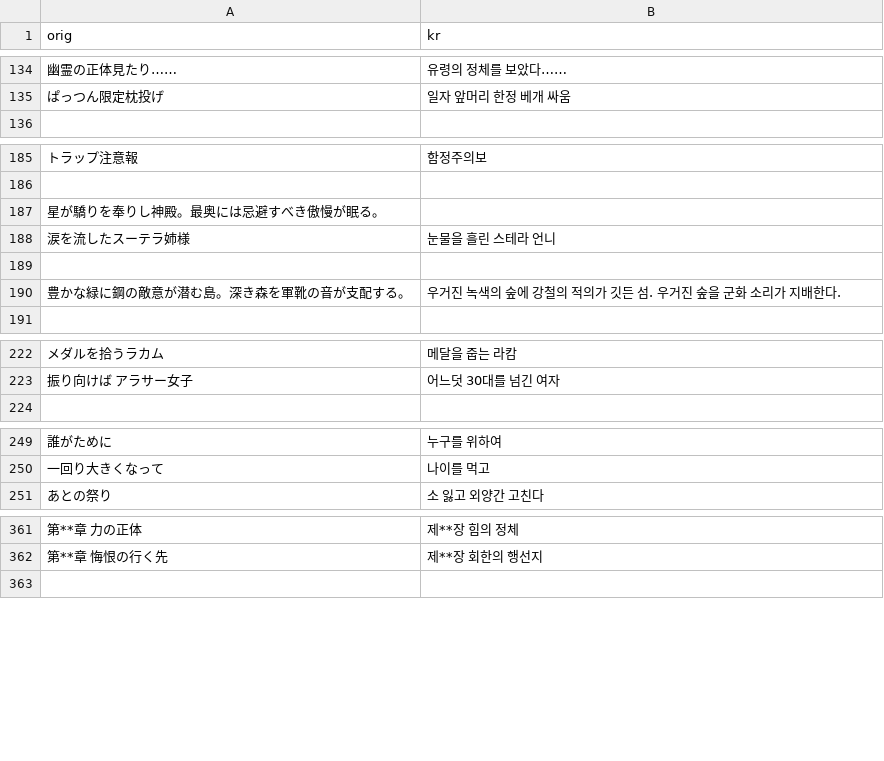
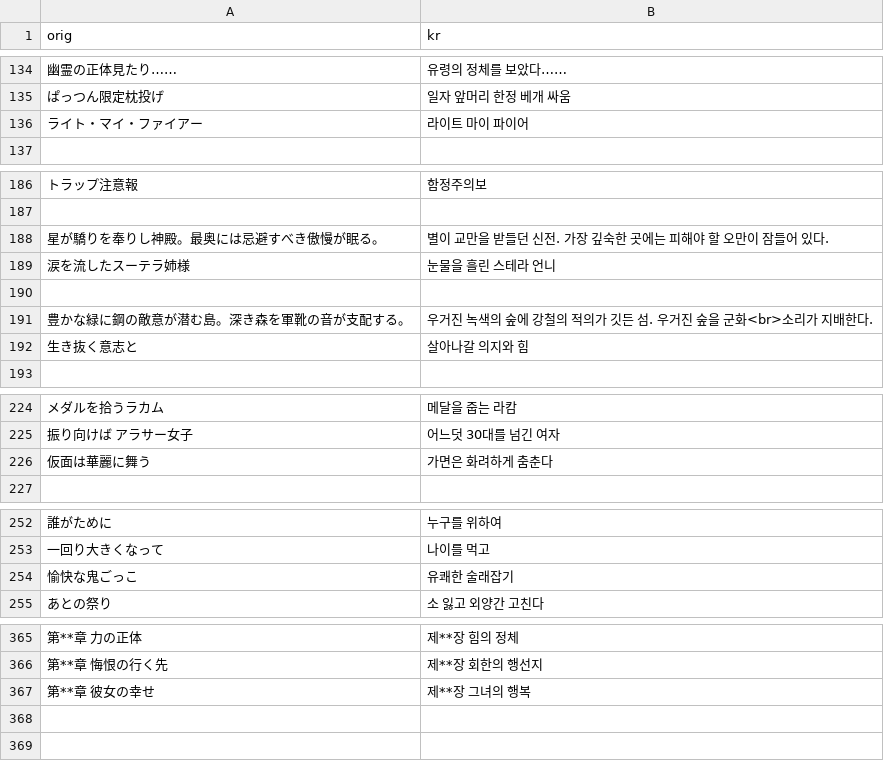
Before and after one commit to sidewinderk/gbfTransKor, a CSV file: cache/archive_퀘스트UI.csv, drawn as a sheet; only a part is shown, gaps mark what is left out; addresses are those after the commit; the diff covers the shown part only; the diff names each change by its address in the sheet, - before the commit and + after, or states it on an @@ line.

```diff
--- a/cache/archive_퀘스트UI.csv
+++ b/cache/archive_퀘스트UI.csv
+row 136: ライト・マイ・ファイアー | 라이트 마이 파이어
-B188 (kr): (empty)
+B188 (kr): 별이 교만을 받들던 신전. 가장 깊숙한 곳에는 피해야 할 오만이 잠들어 있다.
-B191 (kr): …을 군화 소리가…
+B191 (kr): …을 군화<br>소리가…
+row 192: 生き抜く意志と | 살아나갈 의지와 힘
+row 226: 仮面は華麗に舞う | 가면은 화려하게 춤춘다
+row 254: 愉快な鬼ごっこ | 유쾌한 술래잡기
+row 367: 第**章 彼女の幸せ | 제**장 그녀의 행복
+row 368: (empty)
```
Also changed, not shown: 1 added row and 2 edited cells elsewhere in this file, cache/archive_멀티배틀.csv, cache/archive_칭호.csv, 2 other files.
